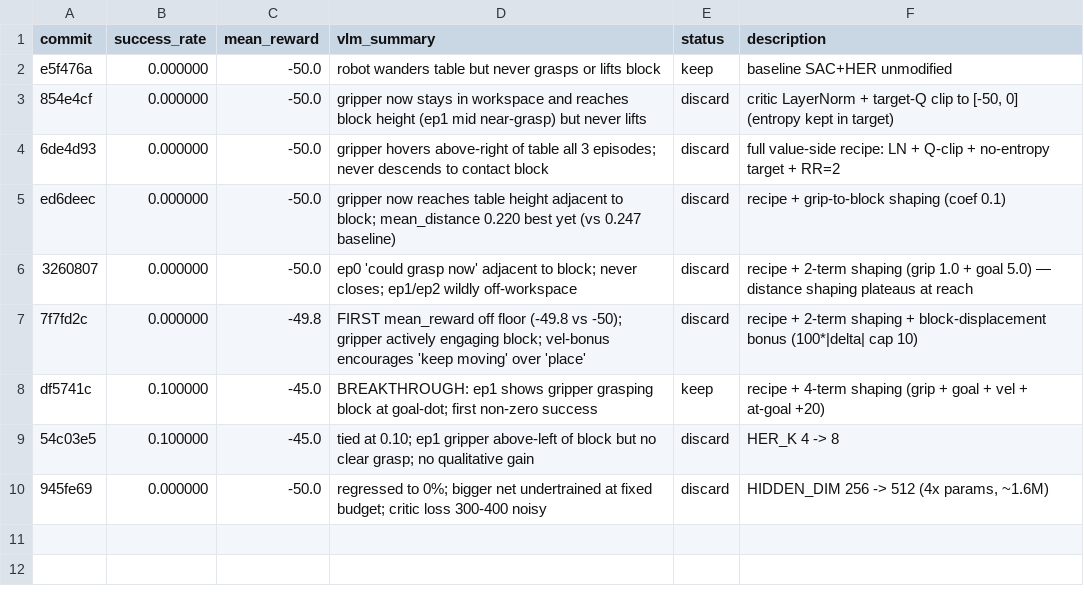
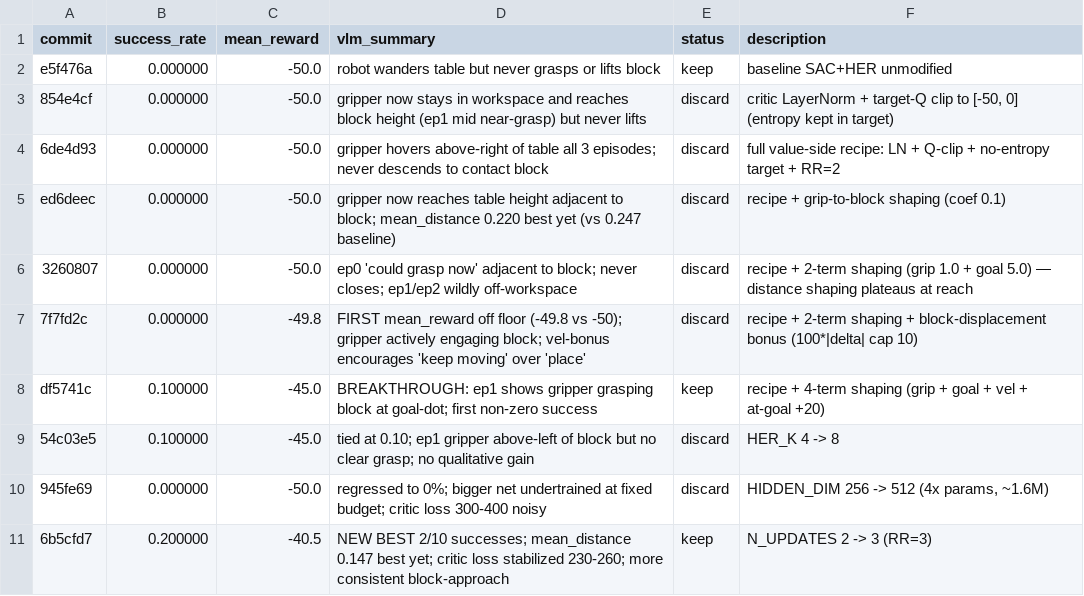
Before and after one commit to quanting-xie/autoresearch-robotics, a TSV file: results.tsv, drawn as a sheet; the diff names each change by its address in the sheet, - before the commit and + after, or states it on an @@ line.

```diff
--- a/results.tsv
+++ b/results.tsv
+row 11: 6b5cfd7 | 0.200000 | -40.5 | NEW BEST 2/10 successes; mean_distance 0.147 best yet; critic loss stabilized 230-260; more consistent block-approach | keep | N_UPDATES 2 -> 3 (RR=3)
```
Also changed, not shown: 1 other file.
